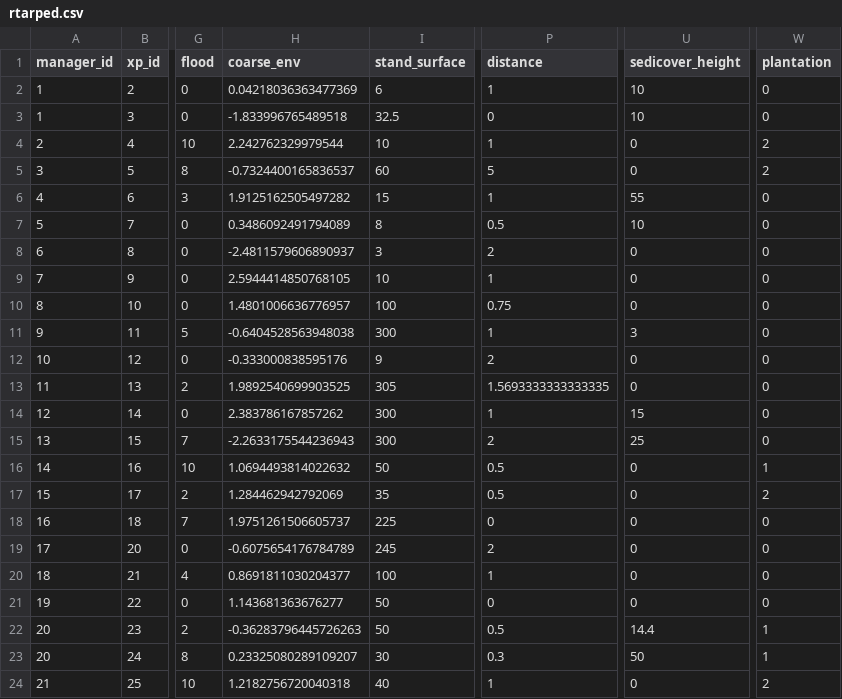
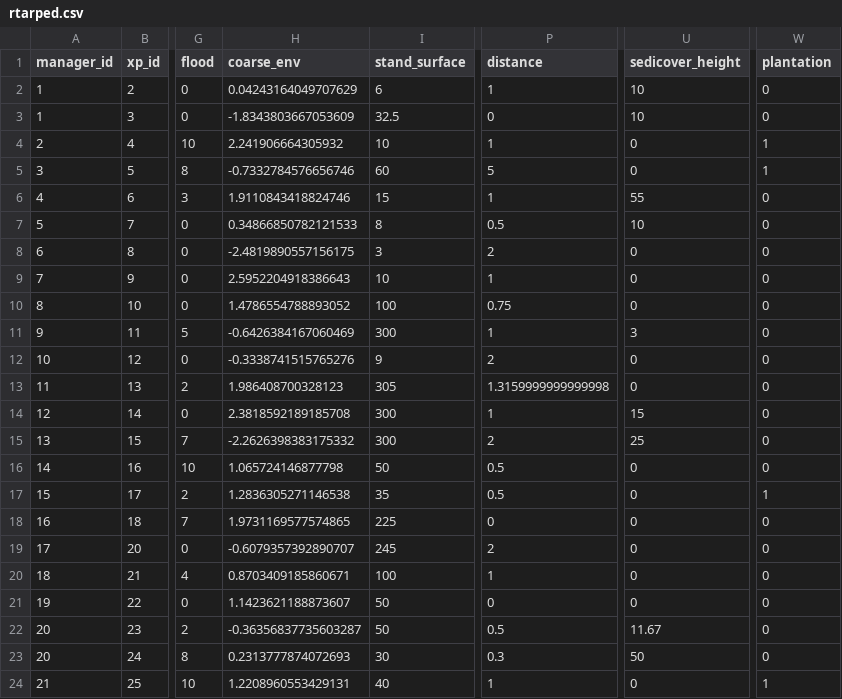
Before and after one commit to mrelnoob/jk.dusz.tarping, a CSV file: mydata/rtarped.csv, drawn as a sheet; only a part is shown, gaps mark what is left out; the diff covers the shown part only; the diff names each change by its address in the sheet, - before the commit and + after, or states it on an @@ line.

```diff
--- a/mydata/rtarped.csv
+++ b/mydata/rtarped.csv
-H2 (coarse_env): 0.04218036363477369
+H2 (coarse_env): 0.04243164049707629
-H3 (coarse_env): -1.833996765489518
+H3 (coarse_env): -1.8343803667053609
-H4 (coarse_env): 2.242762329979544
+H4 (coarse_env): 2.241906664305932
-W4:W5 (plantation): 2
+W4:W5 (plantation): 1
-H5 (coarse_env): -0.7324400165836537
+H5 (coarse_env): -0.7332784576656746
-H6 (coarse_env): 1.9125162505497282
+H6 (coarse_env): 1.9110843418824746
-H7 (coarse_env): 0.3486092491794089
+H7 (coarse_env): 0.34866850782121533
-H8 (coarse_env): -2.4811579606890937
+H8 (coarse_env): -2.4819890557156175
-H9 (coarse_env): 2.5944414850768105
+H9 (coarse_env): 2.5952204918386643
-H10 (coarse_env): 1.4801006636776957
+H10 (coarse_env): 1.4786554788893052
-H11 (coarse_env): -0.6404528563948038
+H11 (coarse_env): -0.6426384167060469
-H12 (coarse_env): -0.333000838595176
+H12 (coarse_env): -0.3338741515765276
-H13 (coarse_env): 1.9892540699903525
+H13 (coarse_env): 1.986408700328123
-P13 (distance): 1.5693333333333335
+P13 (distance): 1.3159999999999998
-H14 (coarse_env): 2.383786167857262
+H14 (coarse_env): 2.3818592189185708
-H15 (coarse_env): -2.2633175544236943
+H15 (coarse_env): -2.2626398383175332
-H16 (coarse_env): 1.0694493814022632
+H16 (coarse_env): 1.065724146877798
-W16 (plantation): 1
+W16 (plantation): 0
-H17 (coarse_env): 1.284462942792069
+H17 (coarse_env): 1.2836305271146538
-W17 (plantation): 2
+W17 (plantation): 1
-H18 (coarse_env): 1.9751261506605737
+H18 (coarse_env): 1.9731169577574865
-H19 (coarse_env): -0.6075654176784789
+H19 (coarse_env): -0.6079357392890707
-H20 (coarse_env): 0.8691811030204377
+H20 (coarse_env): 0.8703409185860671
-H21 (coarse_env): 1.143681363676277
+H21 (coarse_env): 1.1423621188873607
-H22 (coarse_env): -0.36283796445726263
+H22 (coarse_env): -0.36356837735603287
-U22 (sedicover_height): 14.4
+U22 (sedicover_height): 11.67
-W22:W23 (plantation): 1
+W22:W23 (plantation): 0
-H23 (coarse_env): 0.23325080289109207
+H23 (coarse_env): 0.2313777874072693
-H24 (coarse_env): 1.2182756720040318
+H24 (coarse_env): 1.2208960553429131
-W24 (plantation): 2
+W24 (plantation): 1
```
Also changed, not shown: 122 edited cells elsewhere in this file, mydata/erad.csv, mydata/redges.csv, 3 other files.
